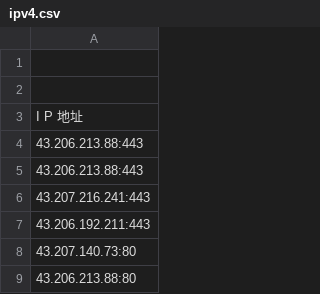
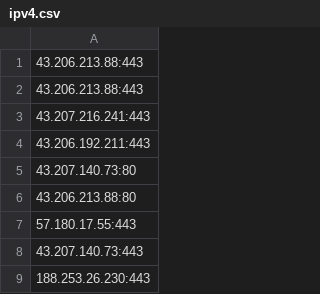
Before and after one commit to nimingzhe7/amtunnel, a CSV file: ipv4.csv, drawn as a sheet; only a part is shown; the shorter side is filled out with more unchanged rows; the diff names each change by its address in the sheet, - before the commit and + after, or states it on an @@ line.

Commit message:
Update ipv4.csv

```diff
--- a/ipv4.csv
+++ b/ipv4.csv
-row 1: (empty)
-row 2: (empty)
-row 3: I P 地址
```
